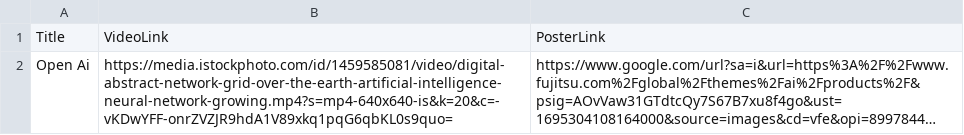
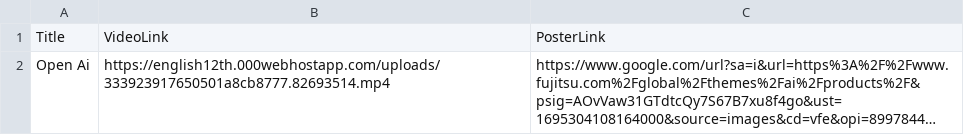
Before and after one commit to nitikshh/demo, a CSV file: uploads/video_links.csv, drawn as a sheet; long unchanged cells end in …; the diff names each change by its address in the sheet, - before the commit and + after, or states it on an @@ line.

Commit message:
Update video_links.csv

```diff
--- a/uploads/video_links.csv
+++ b/uploads/video_links.csv
-B2: https://media.istockphoto.com/id/1459585081/video/digital-abstract-network-grid-over-the-earth-artificial-intelligence-neural-network-growing.mp4?s=mp4-640x640-is&k=20&c=-vKDwYFF-onrZVZJR9hdA1V89xkq1pqG6qbKL0s9quo=
+B2: https://english12th.000webhostapp.com/uploads/333923917650501a8cb8777.82693514.mp4
```
